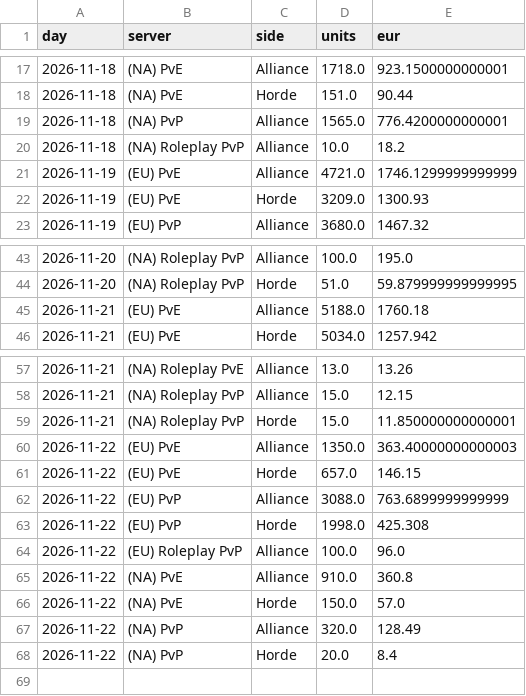
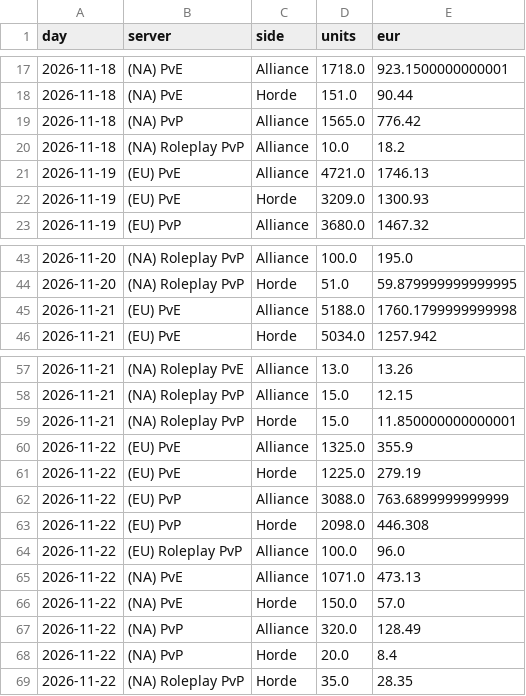
Before and after one commit to KornoticTheEnd/funpay-tracker, a CSV file: docs/report_sales.csv, drawn as a sheet; only a part is shown, gaps mark what is left out.

```diff
--- a/docs/report_sales.csv
+++ b/docs/report_sales.csv
@@ -18,5 +18,5 @@ day,server,side,units,eur
 2026-11-18,(NA) PvE,Horde,151.0,90.44
-2026-11-18,(NA) PvP,Alliance,1565.0,776.4200000000001
+2026-11-18,(NA) PvP,Alliance,1565.0,776.42
 2026-11-18,(NA) Roleplay PvP,Alliance,10.0,18.2
-2026-11-19,(EU) PvE,Alliance,4721.0,1746.1299999999999
+2026-11-19,(EU) PvE,Alliance,4721.0,1746.13
 2026-11-19,(EU) PvE,Horde,3209.0,1300.93
@@ -44,3 +44,3 @@ day,server,side,units,eur
 2026-11-20,(NA) Roleplay PvP,Horde,51.0,59.879999999999995
-2026-11-21,(EU) PvE,Alliance,5188.0,1760.18
+2026-11-21,(EU) PvE,Alliance,5188.0,1760.1799999999998
 2026-11-21,(EU) PvE,Horde,5034.0,1257.942
@@ -59,8 +59,8 @@ day,server,side,units,eur
 2026-11-21,(NA) Roleplay PvP,Horde,15.0,11.850000000000001
-2026-11-22,(EU) PvE,Alliance,1350.0,363.40000000000003
-2026-11-22,(EU) PvE,Horde,657.0,146.15
+2026-11-22,(EU) PvE,Alliance,1325.0,355.9
+2026-11-22,(EU) PvE,Horde,1225.0,279.19
 2026-11-22,(EU) PvP,Alliance,3088.0,763.6899999999999
-2026-11-22,(EU) PvP,Horde,1998.0,425.308
+2026-11-22,(EU) PvP,Horde,2098.0,446.308
 2026-11-22,(EU) Roleplay PvP,Alliance,100.0,96.0
-2026-11-22,(NA) PvE,Alliance,910.0,360.8
+2026-11-22,(NA) PvE,Alliance,1071.0,473.13
 2026-11-22,(NA) PvE,Horde,150.0,57.0
@@ -68 +68,2 @@ day,server,side,units,eur
 2026-11-22,(NA) PvP,Horde,20.0,8.4
+2026-11-22,(NA) Roleplay PvP,Horde,35.0,28.35
```
Also changed, not shown: docs/report_prices.csv, 4 other files.
